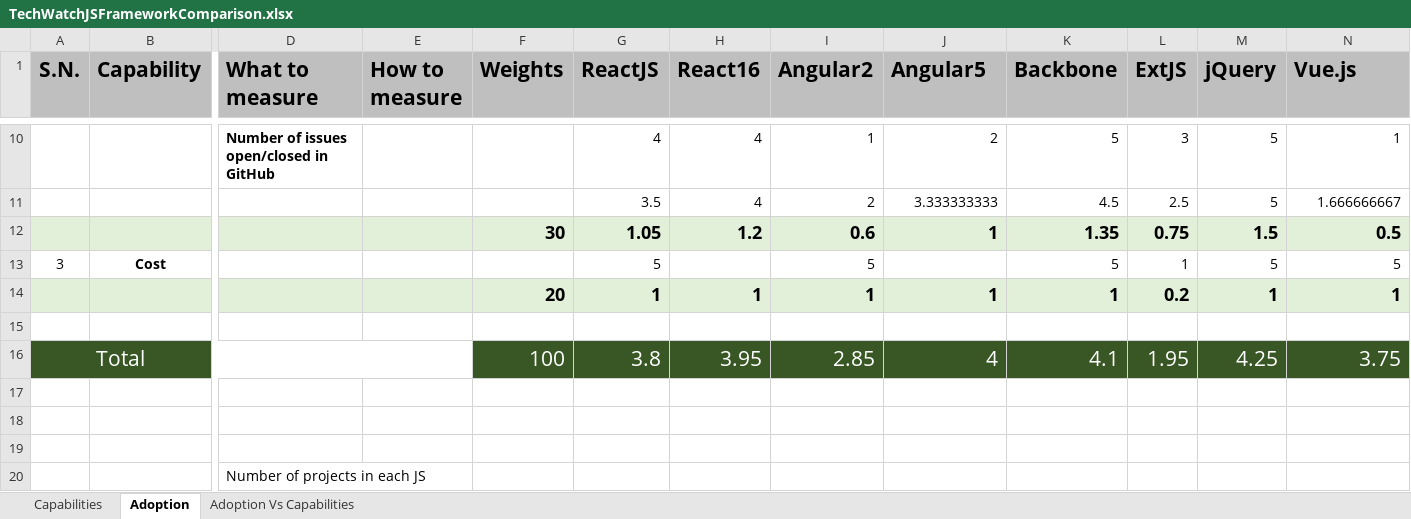
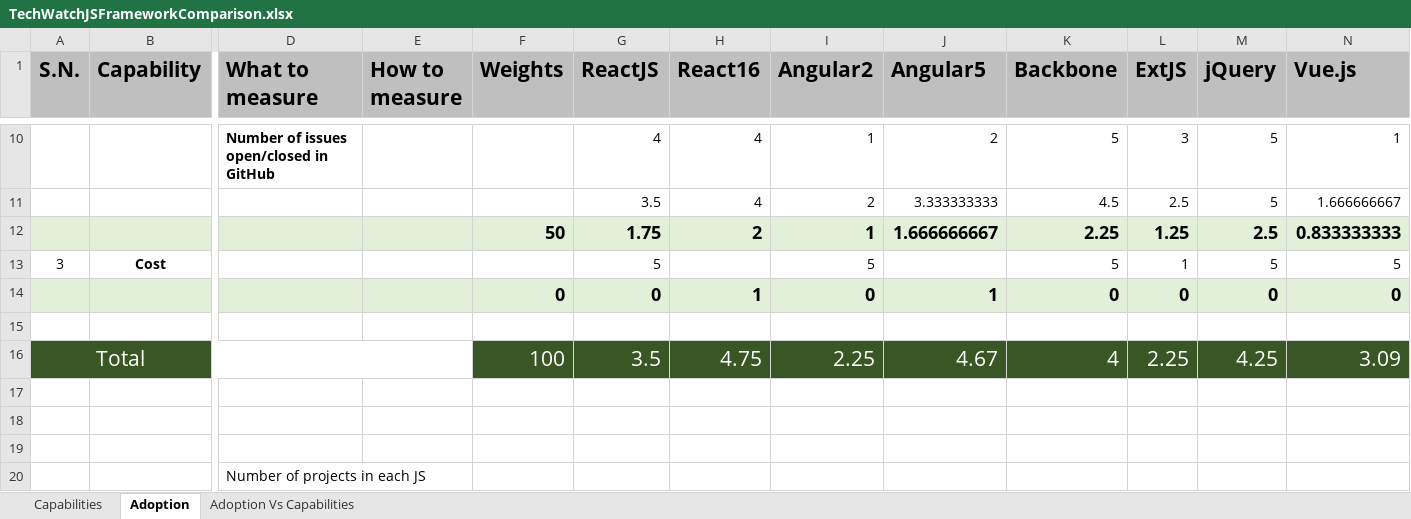
Before and after one commit to Talentica/TechWatchJS, an Excel workbook: TechWatchJSFrameworkComparison.xlsx, sheet Adoption, drawn as a sheet; only a part is shown, gaps mark what is left out; values as stored, in another font and other column widths than the file's, no borders; removed rows and columns are numbered as before the commit, all else as after; rows hold the shown columns only; the diff names each change by its address in the sheet, - before the commit and + after, or states it on an @@ line.

Commit message:
rearranged techstacks and updated adoption score

```diff
--- a/TechWatchJSFrameworkComparison.xlsx (sheet Adoption)
+++ b/TechWatchJSFrameworkComparison.xlsx (sheet Adoption)
-row 12:  |  |  |  | 30 | 1.05 | 1.2 | 0.6 | 1 | 1.35 | 0.75 | 1.5 | 0.5
+row 12:  |  |  |  | 50 | 1.75 | 2 | 1 | 1.666666667 | 2.25 | 1.25 | 2.5 | 0.833333333
-row 14:  |  |  |  | 20 | 1 | 1 | 1 | 1 | 1 | 0.2 | 1 | 1
+row 14:  |  |  |  | 0 | 0 | 1 | 0 | 1 | 0 | 0 | 0 | 0
-G16 (ReactJS): 3.8
+G16 (ReactJS): 3.5
-H16 (React16): 3.95
+H16 (React16): 4.75
-I16 (Angular2): 2.85
+I16 (Angular2): 2.25
-J16 (Angular5): 4
+J16 (Angular5): 4.67
-K16 (Backbone): 4.1
+K16 (Backbone): 4
-L16 (ExtJS): 1.95
+L16 (ExtJS): 2.25
-N16 (Vue.js): 3.75
+N16 (Vue.js): 3.09
```
Also changed, not shown: sheet Adoption Vs Capabilities, charts or pictures, 1 other file.
